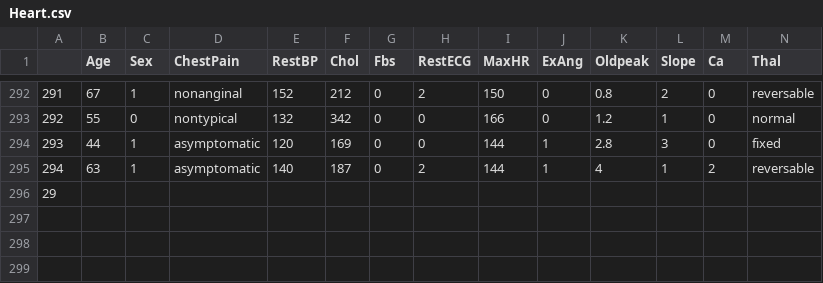
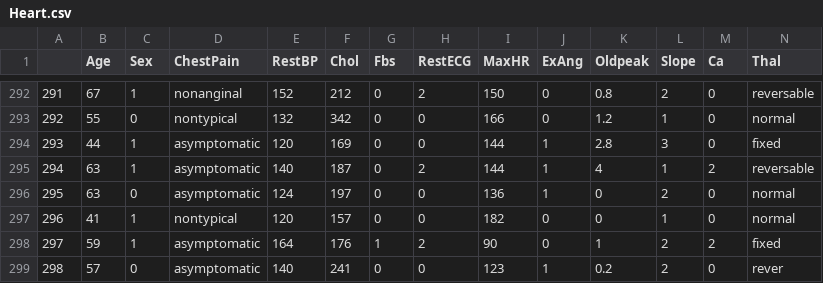
Before and after one commit to qonv/Instruments, a CSV file: data/Heart.csv, drawn as a sheet; only a part is shown, gaps mark what is left out; rows hold the shown columns only; the diff covers the shown part only; the diff names each change by its address in the sheet, - before the commit and + after, or states it on an @@ line.

```diff
--- a/data/Heart.csv
+++ b/data/Heart.csv
@@ column A renumbered in row 296 @@
-B296 (Age): (empty)
+B296 (Age): 63
-C296 (Sex): (empty)
+C296 (Sex): 0
-D296 (ChestPain): (empty)
+D296 (ChestPain): asymptomatic
-E296 (RestBP): (empty)
+E296 (RestBP): 124
-F296 (Chol): (empty)
+F296 (Chol): 197
-G296 (Fbs): (empty)
+G296 (Fbs): 0
-H296 (RestECG): (empty)
+H296 (RestECG): 0
-I296 (MaxHR): (empty)
+I296 (MaxHR): 136
-J296 (ExAng): (empty)
+J296 (ExAng): 1
-K296 (Oldpeak): (empty)
+K296 (Oldpeak): 0
-L296 (Slope): (empty)
+L296 (Slope): 2
-M296 (Ca): (empty)
+M296 (Ca): 0
-N296 (Thal): (empty)
+N296 (Thal): normal
+row 297: 296 | 41 | 1 | nontypical | 120 | 157 | 0 | 0 | 182 | 0 | 0 | 1 | 0 | normal
+row 298: 297 | 59 | 1 | asymptomatic | 164 | 176 | 1 | 2 | 90 | 0 | 1 | 2 | 2 | fixed
+row 299: 298 | 57 | 0 | asymptomatic | 140 | 241 | 0 | 0 | 123 | 1 | 0.2 | 2 | 0 | rever
```
Also changed, not shown: 1 edited cell elsewhere in this file.
